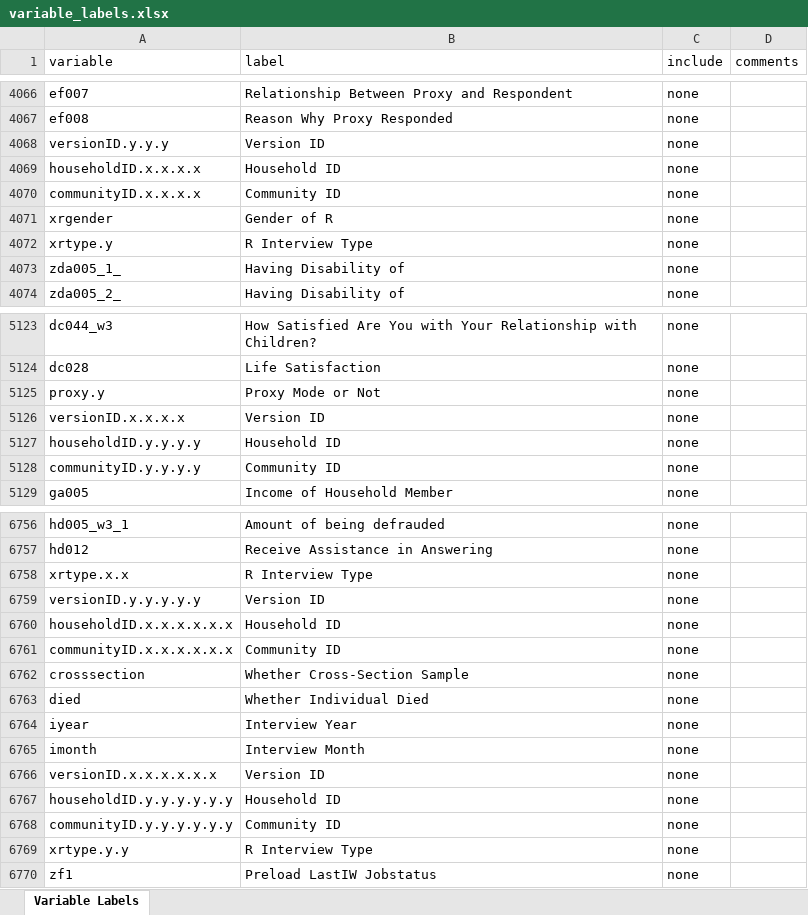
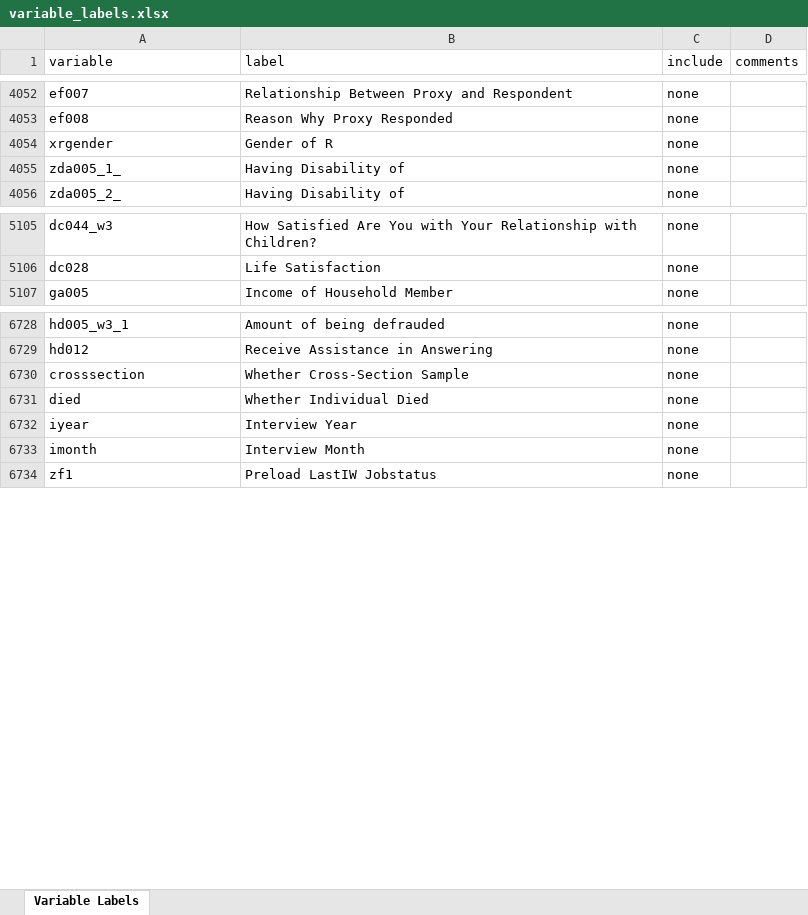
Before and after one commit to Kiriny1999/analysis-ic-model, an Excel workbook: data_export/variable_labels.xlsx, sheet Variable Labels, drawn as a sheet; only a part is shown, gaps mark what is left out; values as stored, in another font and other column widths than the file's, no borders; the diff covers the shown part only; the diff names each change by its address in the sheet, - before the commit and + after, or states it on an @@ line.

```diff
--- a/data_export/variable_labels.xlsx (sheet Variable Labels)
+++ b/data_export/variable_labels.xlsx (sheet Variable Labels)
-row 4068: versionID.y.y.y | Version ID | none
-row 4069: householdID.x.x.x.x | Household ID | none
-row 4070: communityID.x.x.x.x | Community ID | none
-row 4072: xrtype.y | R Interview Type | none
-row 5125: proxy.y | Proxy Mode or Not | none
-row 5126: versionID.x.x.x.x | Version ID | none
-row 5127: householdID.y.y.y.y | Household ID | none
-row 5128: communityID.y.y.y.y | Community ID | none
-row 6758: xrtype.x.x | R Interview Type | none
-row 6759: versionID.y.y.y.y.y | Version ID | none
-row 6760: householdID.x.x.x.x.x.x | Household ID | none
-row 6761: communityID.x.x.x.x.x.x | Community ID | none
-row 6766: versionID.x.x.x.x.x.x | Version ID | none
-row 6767: householdID.y.y.y.y.y.y | Household ID | none
-row 6768: communityID.y.y.y.y.y.y | Community ID | none
-row 6769: xrtype.y.y | R Interview Type | none
```
Also changed, not shown: 21 removed rows and 5 edited cells elsewhere in this sheet, data_export/all_data_labels.xlsx, 4 other files.
